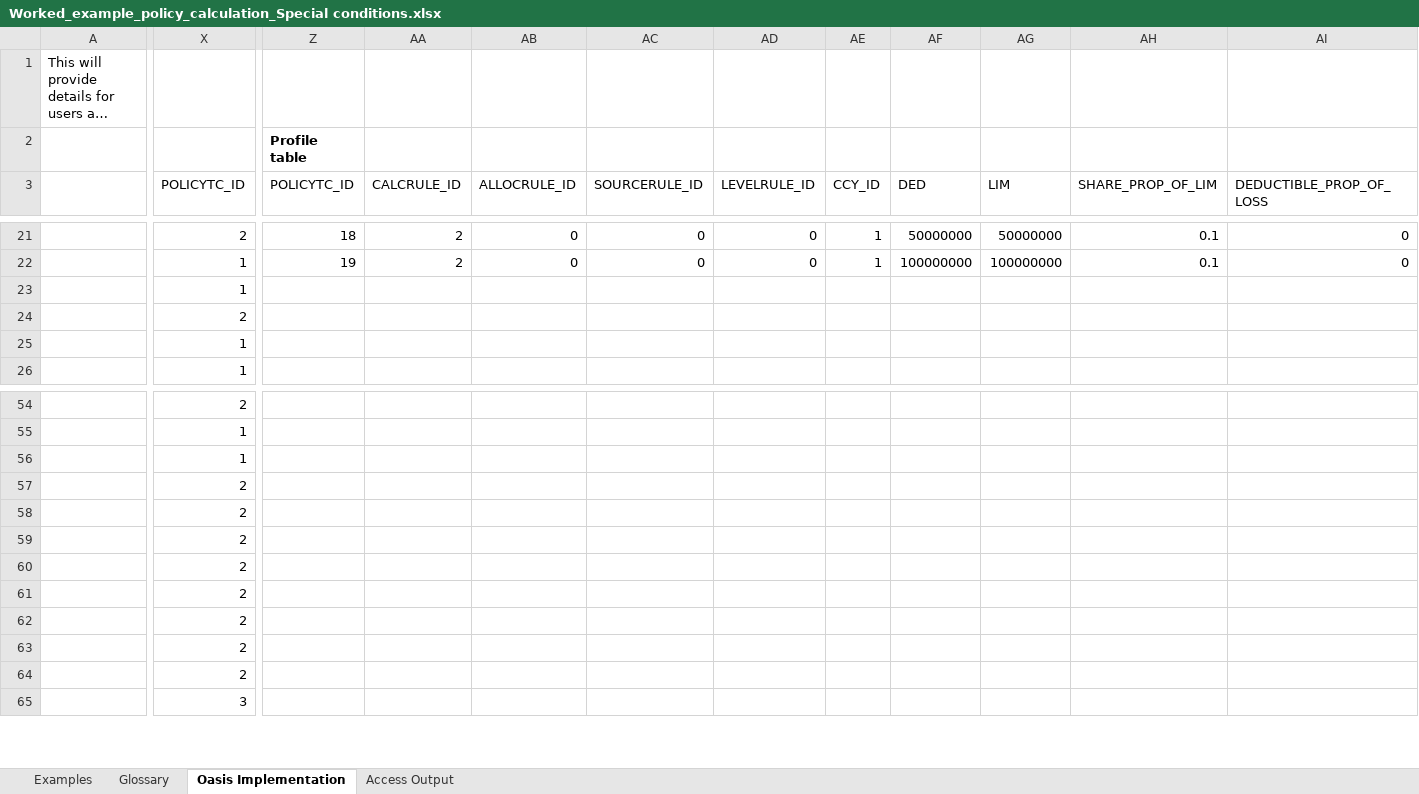
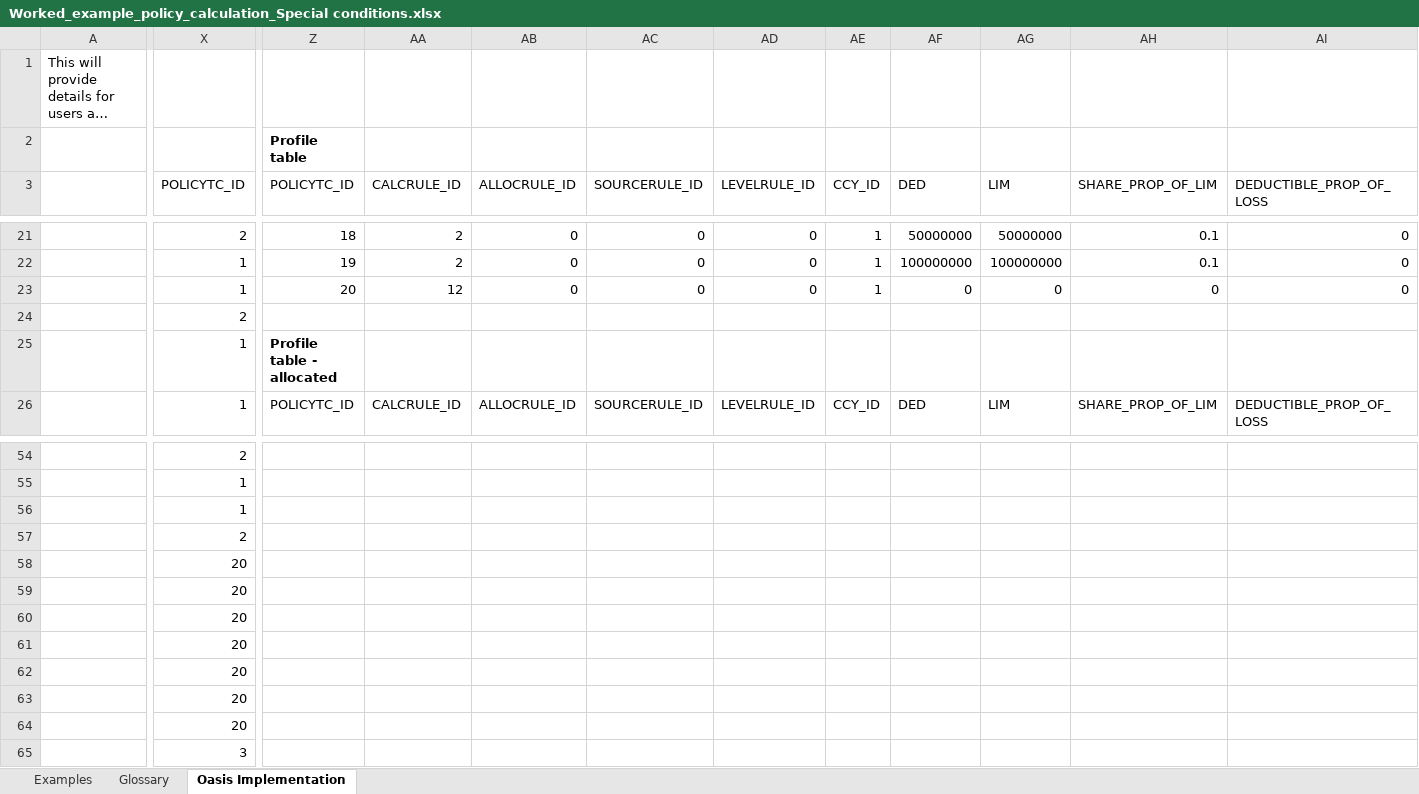
Before and after one commit to OasisLMF/ktest, an Excel workbook: ftest/data/fm12/Worked_example_policy_calculation_Special conditions.xlsx, sheet Oasis Implementation, drawn as a sheet; only a part is shown, gaps mark what is left out; long unchanged cells end in …; values as stored, in another font and other column widths than the file's, no borders; the diff covers the shown part only; the diff names each change by its address in the sheet, - before the commit and + after, or states it on an @@ line.

```diff
--- a/ftest/data/fm12/Worked_example_policy_calculation_Special conditions.xlsx (sheet Oasis Implementation)
+++ b/ftest/data/fm12/Worked_example_policy_calculation_Special conditions.xlsx (sheet Oasis Implementation)
-sheet tab: Access Output
-Z23 (POLICYTC_ID): (empty)
+Z23 (POLICYTC_ID): 20
-AA23 (CALCRULE_ID): (empty)
+AA23 (CALCRULE_ID): 12
-AB23 (ALLOCRULE_ID): (empty)
+AB23 (ALLOCRULE_ID): 0
-AC23 (SOURCERULE_ID): (empty)
+AC23 (SOURCERULE_ID): 0
-AD23 (LEVELRULE_ID): (empty)
+AD23 (LEVELRULE_ID): 0
-AE23 (CCY_ID): (empty)
+AE23 (CCY_ID): 1
-AF23 (DED): (empty)
+AF23 (DED): 0
-AG23 (LIM): (empty)
+AG23 (LIM): 0
-AH23 (SHARE_PROP_OF_LIM): (empty)
+AH23 (SHARE_PROP_OF_LIM): 0
-AI23 (DEDUCTIBLE_PROP_OF_LOSS): (empty)
+AI23 (DEDUCTIBLE_PROP_OF_LOSS): 0
-Z25 (POLICYTC_ID): (empty)
+Z25 (POLICYTC_ID): Profile table - allocated
-Z26 (POLICYTC_ID): (empty)
+Z26 (POLICYTC_ID): POLICYTC_ID
-AA26 (CALCRULE_ID): (empty)
+AA26 (CALCRULE_ID): CALCRULE_ID
-AB26 (ALLOCRULE_ID): (empty)
+AB26 (ALLOCRULE_ID): ALLOCRULE_ID
-AC26 (SOURCERULE_ID): (empty)
+AC26 (SOURCERULE_ID): SOURCERULE_ID
-AD26 (LEVELRULE_ID): (empty)
+AD26 (LEVELRULE_ID): LEVELRULE_ID
-AE26 (CCY_ID): (empty)
+AE26 (CCY_ID): CCY_ID
-AF26 (DED): (empty)
+AF26 (DED): DED
-AG26 (LIM): (empty)
+AG26 (LIM): LIM
-AH26 (SHARE_PROP_OF_LIM): (empty)
+AH26 (SHARE_PROP_OF_LIM): SHARE_PROP_OF_LIM
-AI26 (DEDUCTIBLE_PROP_OF_LOSS): (empty)
+AI26 (DEDUCTIBLE_PROP_OF_LOSS): DEDUCTIBLE_PROP_OF_LOSS
-X58:X64 (POLICYTC_ID): 2
+X58:X64 (POLICYTC_ID): 20
```
Also changed, not shown: other rows of this sheet, sheet Examples, 14 other files.
